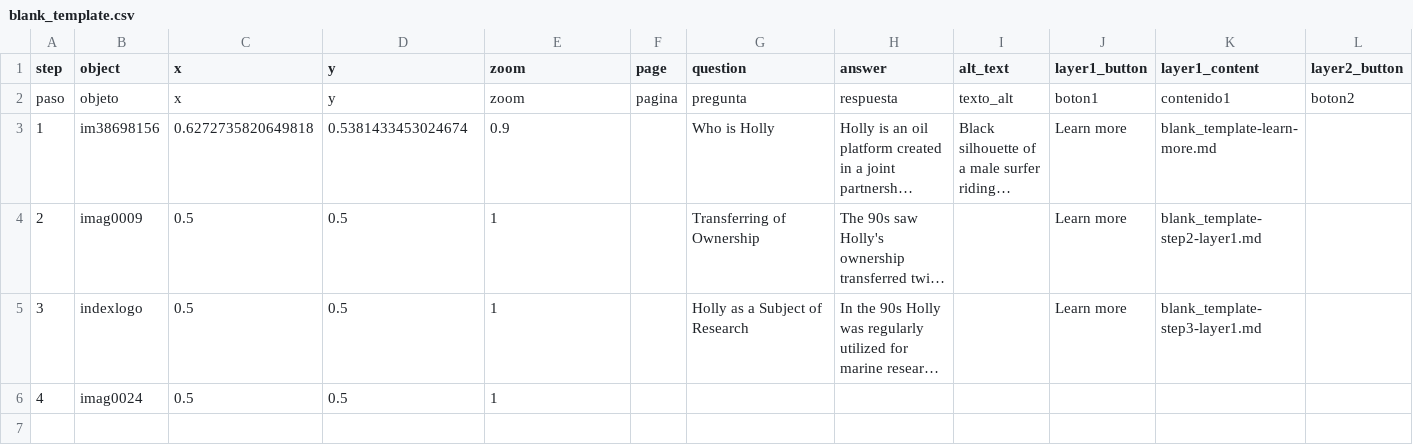
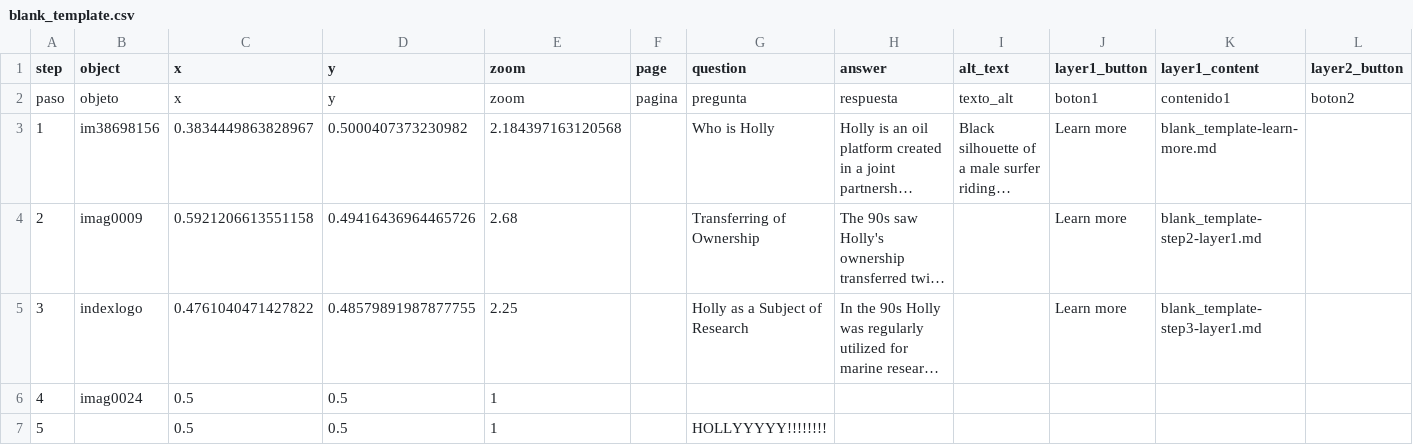
Before and after one commit to Percylikezalmendz/almendaerz_ugrad_hist_seminar_, a CSV file: telar-content/spreadsheets/blank_template.csv, drawn as a sheet; only a part is shown; long unchanged cells end in …; rows hold the shown columns only; the diff names each change by its address in the sheet, - before the commit and + after, or states it on an @@ line.

```diff
--- a/telar-content/spreadsheets/blank_template.csv
+++ b/telar-content/spreadsheets/blank_template.csv
-C3 (x): 0.6272735820649818
+C3 (x): 0.3834449863828967
-D3 (y): 0.5381433453024674
+D3 (y): 0.5000407373230982
-E3 (zoom): 0.9
+E3 (zoom): 2.184397163120568
-C4 (x): 0.5
+C4 (x): 0.5921206613551158
-D4 (y): 0.5
+D4 (y): 0.49416436964465726
-E4 (zoom): 1
+E4 (zoom): 2.68
-C5 (x): 0.5
+C5 (x): 0.4761040471427822
-D5 (y): 0.5
+D5 (y): 0.48579891987877755
-E5 (zoom): 1
+E5 (zoom): 2.25
+row 7: 5 |  | 0.5 | 0.5 | 1 |  | HOLLYYYYY!!!!!!!!
```
Also changed, not shown: telar-content/spreadsheets/project.csv, 1 other file.
